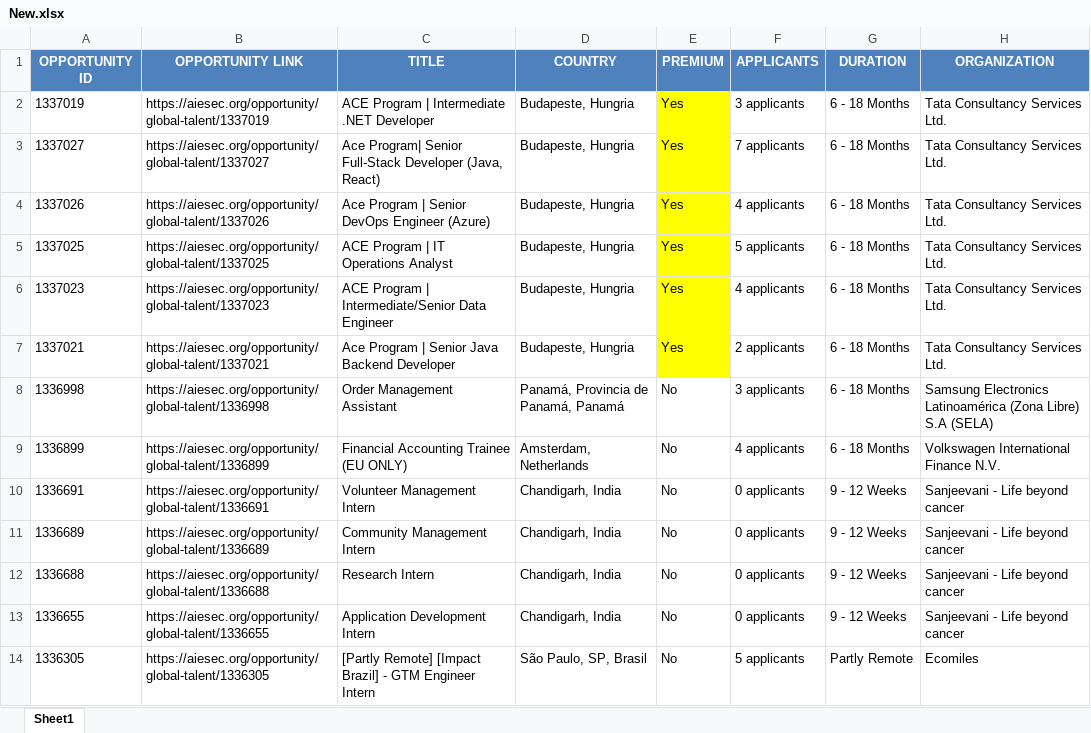
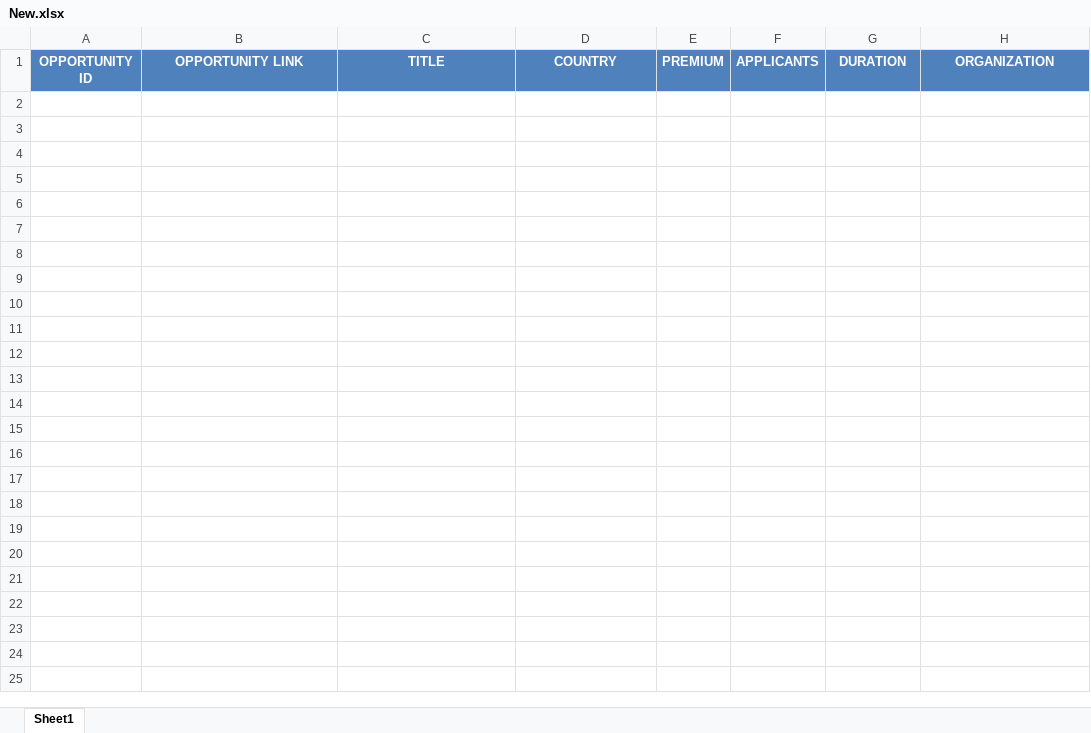
Before and after one commit to IbrahiimHassan/AIESEC_GUC, an Excel workbook: New.xlsx, sheet Sheet1, drawn as a sheet; only a part is shown; values as stored, in another font and other column widths than the file's, no borders; the diff covers the shown part only; the diff names each change by its address in the sheet, - before the commit and + after, or states it on an @@ line.

```diff
--- a/New.xlsx (sheet Sheet1)
+++ b/New.xlsx (sheet Sheet1)
-row 2: 1337019 | https://aiesec.org/opportunity/global-talent/1337019 | ACE Program | Intermediate .NET Developer | Budapeste, Hungria | Yes | 3 applicants | 6 - 18 Months | Tata Consultancy Services Ltd.
-row 3: 1337027 | https://aiesec.org/opportunity/global-talent/1337027 | Ace Program| Senior Full-Stack Developer (Java, React) | Budapeste, Hungria | Yes | 7 applicants | 6 - 18 Months | Tata Consultancy Services Ltd.
-row 4: 1337026 | https://aiesec.org/opportunity/global-talent/1337026 | Ace Program | Senior DevOps Engineer (Azure) | Budapeste, Hungria | Yes | 4 applicants | 6 - 18 Months | Tata Consultancy Services Ltd.
-row 5: 1337025 | https://aiesec.org/opportunity/global-talent/1337025 | ACE Program | IT Operations Analyst | Budapeste, Hungria | Yes | 5 applicants | 6 - 18 Months | Tata Consultancy Services Ltd.
-row 6: 1337023 | https://aiesec.org/opportunity/global-talent/1337023 | ACE Program | Intermediate/Senior Data Engineer | Budapeste, Hungria | Yes | 4 applicants | 6 - 18 Months | Tata Consultancy Services Ltd.
-row 7: 1337021 | https://aiesec.org/opportunity/global-talent/1337021 | Ace Program | Senior Java Backend Developer | Budapeste, Hungria | Yes | 2 applicants | 6 - 18 Months | Tata Consultancy Services Ltd.
-row 8: 1336998 | https://aiesec.org/opportunity/global-talent/1336998 | Order Management Assistant | Panamá, Provincia de Panamá, Panamá | No | 3 applicants | 6 - 18 Months | Samsung Electronics Latinoamérica (Zona Libre) S.A (SELA)
-row 9: 1336899 | https://aiesec.org/opportunity/global-talent/1336899 | Financial Accounting Trainee (EU ONLY) | Amsterdam, Netherlands | No | 4 applicants | 6 - 18 Months | Volkswagen International Finance N.V.
-row 10: 1336691 | https://aiesec.org/opportunity/global-talent/1336691 | Volunteer Management Intern | Chandigarh, India | No | 0 applicants | 9 - 12 Weeks | Sanjeevani - Life beyond cancer
-row 11: 1336689 | https://aiesec.org/opportunity/global-talent/1336689 | Community Management Intern | Chandigarh, India | No | 0 applicants | 9 - 12 Weeks | Sanjeevani - Life beyond cancer
-row 12: 1336688 | https://aiesec.org/opportunity/global-talent/1336688 | Research Intern | Chandigarh, India | No | 0 applicants | 9 - 12 Weeks | Sanjeevani - Life beyond cancer
-row 13: 1336655 | https://aiesec.org/opportunity/global-talent/1336655 | Application Development Intern | Chandigarh, India | No | 0 applicants | 9 - 12 Weeks | Sanjeevani - Life beyond cancer
-row 14: 1336305 | https://aiesec.org/opportunity/global-talent/1336305 | [Partly Remote] [Impact Brazil] - GTM Engineer Intern | São Paulo, SP, Brasil | No | 5 applicants | Partly Remote | Ecomiles
```
Also changed, not shown: 13 removed rows elsewhere in this sheet, Today.xlsx, 1 other file.
